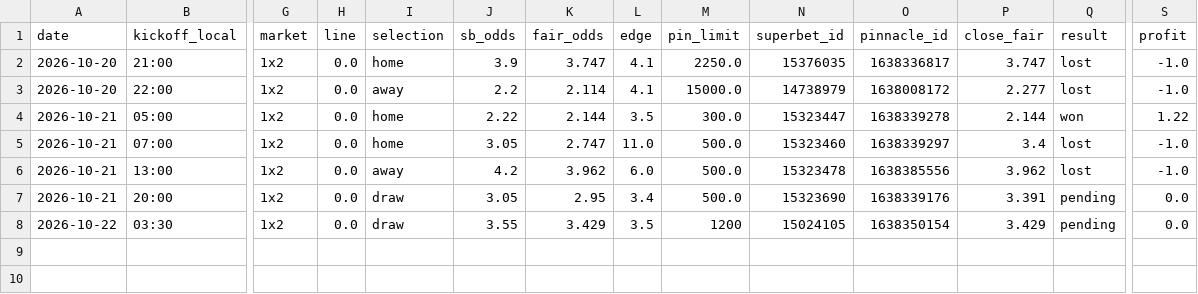
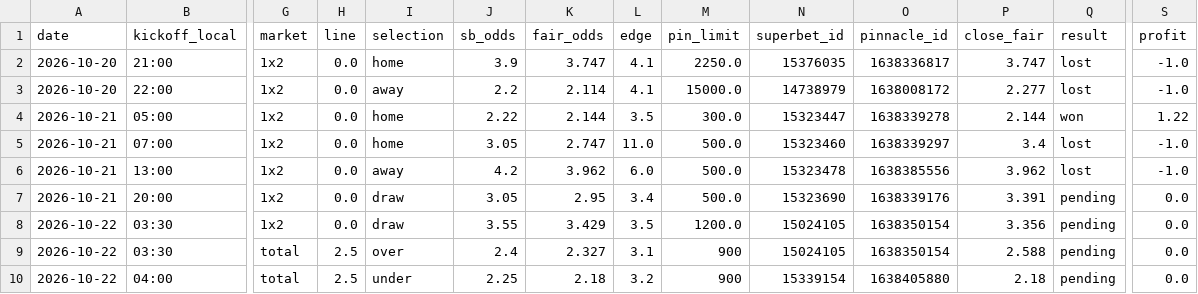
Before and after one commit to andrei0182/bet, a CSV file: data/value_bets.csv, drawn as a sheet; only a part is shown, gaps mark what is left out; rows hold the shown columns only; the diff names each change by its address in the sheet, - before the commit and + after, or states it on an @@ line.

```diff
--- a/data/value_bets.csv
+++ b/data/value_bets.csv
-M8 (pin_limit): 1200
+M8 (pin_limit): 1200.0
-P8 (close_fair): 3.429
+P8 (close_fair): 3.356
+row 9: 2026-10-22 | 03:30 | total | 2.5 | over | 2.4 | 2.327 | 3.1 | 900 | 15024105 | 1638350154 | 2.588 | pending | 0.0
+row 10: 2026-10-22 | 04:00 | total | 2.5 | under | 2.25 | 2.18 | 3.2 | 900 | 15339154 | 1638405880 | 2.18 | pending | 0.0
```
